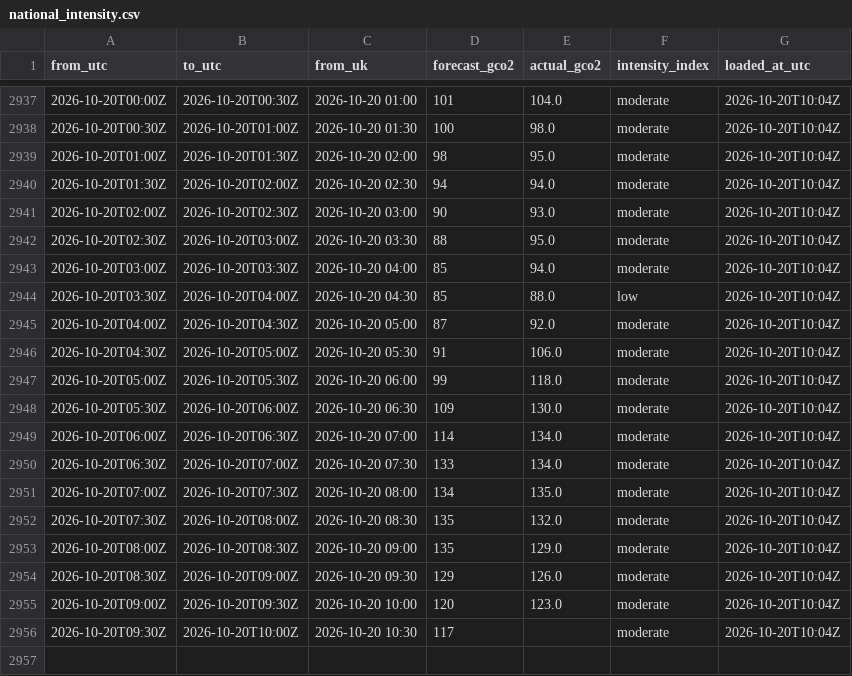
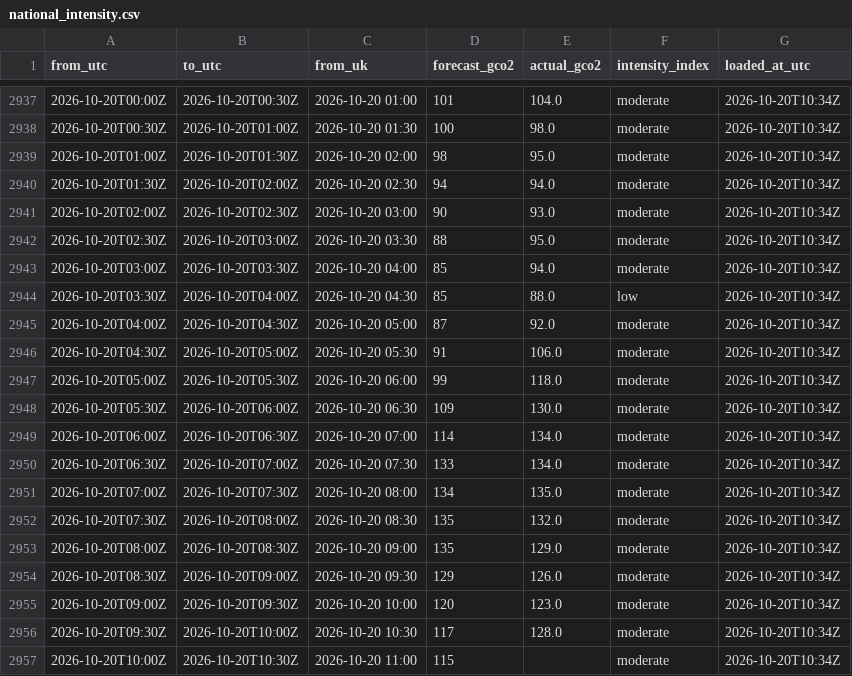
Before and after one commit to raphaliyarohit-collab/uk-grid-carbon, a CSV file: data/national_intensity.csv, drawn as a sheet; only a part is shown, gaps mark what is left out; the diff covers the shown part only.

```diff
--- a/data/national_intensity.csv
+++ b/data/national_intensity.csv
@@ -2937,20 +2937,21 @@ from_utc,to_utc,from_uk,forecast_gco2,actual_gco2,intensity_index,loaded_at_utc
-2026-10-20T00:00Z,2026-10-20T00:30Z,2026-10-20 01:00,101,104.0,moderate,2026-10-20T10:04Z
-2026-10-20T00:30Z,2026-10-20T01:00Z,2026-10-20 01:30,100,98.0,moderate,2026-10-20T10:04Z
-2026-10-20T01:00Z,2026-10-20T01:30Z,2026-10-20 02:00,98,95.0,moderate,2026-10-20T10:04Z
-2026-10-20T01:30Z,2026-10-20T02:00Z,2026-10-20 02:30,94,94.0,moderate,2026-10-20T10:04Z
-2026-10-20T02:00Z,2026-10-20T02:30Z,2026-10-20 03:00,90,93.0,moderate,2026-10-20T10:04Z
-2026-10-20T02:30Z,2026-10-20T03:00Z,2026-10-20 03:30,88,95.0,moderate,2026-10-20T10:04Z
-2026-10-20T03:00Z,2026-10-20T03:30Z,2026-10-20 04:00,85,94.0,moderate,2026-10-20T10:04Z
-2026-10-20T03:30Z,2026-10-20T04:00Z,2026-10-20 04:30,85,88.0,low,2026-10-20T10:04Z
-2026-10-20T04:00Z,2026-10-20T04:30Z,2026-10-20 05:00,87,92.0,moderate,2026-10-20T10:04Z
-2026-10-20T04:30Z,2026-10-20T05:00Z,2026-10-20 05:30,91,106.0,moderate,2026-10-20T10:04Z
-2026-10-20T05:00Z,2026-10-20T05:30Z,2026-10-20 06:00,99,118.0,moderate,2026-10-20T10:04Z
-2026-10-20T05:30Z,2026-10-20T06:00Z,2026-10-20 06:30,109,130.0,moderate,2026-10-20T10:04Z
-2026-10-20T06:00Z,2026-10-20T06:30Z,2026-10-20 07:00,114,134.0,moderate,2026-10-20T10:04Z
-2026-10-20T06:30Z,2026-10-20T07:00Z,2026-10-20 07:30,133,134.0,moderate,2026-10-20T10:04Z
-2026-10-20T07:00Z,2026-10-20T07:30Z,2026-10-20 08:00,134,135.0,moderate,2026-10-20T10:04Z
-2026-10-20T07:30Z,2026-10-20T08:00Z,2026-10-20 08:30,135,132.0,moderate,2026-10-20T10:04Z
-2026-10-20T08:00Z,2026-10-20T08:30Z,2026-10-20 09:00,135,129.0,moderate,2026-10-20T10:04Z
-2026-10-20T08:30Z,2026-10-20T09:00Z,2026-10-20 09:30,129,126.0,moderate,2026-10-20T10:04Z
-2026-10-20T09:00Z,2026-10-20T09:30Z,2026-10-20 10:00,120,123.0,moderate,2026-10-20T10:04Z
-2026-10-20T09:30Z,2026-10-20T10:00Z,2026-10-20 10:30,117,,moderate,2026-10-20T10:04Z
+2026-10-20T00:00Z,2026-10-20T00:30Z,2026-10-20 01:00,101,104.0,moderate,2026-10-20T10:34Z
+2026-10-20T00:30Z,2026-10-20T01:00Z,2026-10-20 01:30,100,98.0,moderate,2026-10-20T10:34Z
+2026-10-20T01:00Z,2026-10-20T01:30Z,2026-10-20 02:00,98,95.0,moderate,2026-10-20T10:34Z
+2026-10-20T01:30Z,2026-10-20T02:00Z,2026-10-20 02:30,94,94.0,moderate,2026-10-20T10:34Z
+2026-10-20T02:00Z,2026-10-20T02:30Z,2026-10-20 03:00,90,93.0,moderate,2026-10-20T10:34Z
+2026-10-20T02:30Z,2026-10-20T03:00Z,2026-10-20 03:30,88,95.0,moderate,2026-10-20T10:34Z
+2026-10-20T03:00Z,2026-10-20T03:30Z,2026-10-20 04:00,85,94.0,moderate,2026-10-20T10:34Z
+2026-10-20T03:30Z,2026-10-20T04:00Z,2026-10-20 04:30,85,88.0,low,2026-10-20T10:34Z
+2026-10-20T04:00Z,2026-10-20T04:30Z,2026-10-20 05:00,87,92.0,moderate,2026-10-20T10:34Z
+2026-10-20T04:30Z,2026-10-20T05:00Z,2026-10-20 05:30,91,106.0,moderate,2026-10-20T10:34Z
+2026-10-20T05:00Z,2026-10-20T05:30Z,2026-10-20 06:00,99,118.0,moderate,2026-10-20T10:34Z
+2026-10-20T05:30Z,2026-10-20T06:00Z,2026-10-20 06:30,109,130.0,moderate,2026-10-20T10:34Z
+2026-10-20T06:00Z,2026-10-20T06:30Z,2026-10-20 07:00,114,134.0,moderate,2026-10-20T10:34Z
+2026-10-20T06:30Z,2026-10-20T07:00Z,2026-10-20 07:30,133,134.0,moderate,2026-10-20T10:34Z
+2026-10-20T07:00Z,2026-10-20T07:30Z,2026-10-20 08:00,134,135.0,moderate,2026-10-20T10:34Z
+2026-10-20T07:30Z,2026-10-20T08:00Z,2026-10-20 08:30,135,132.0,moderate,2026-10-20T10:34Z
+2026-10-20T08:00Z,2026-10-20T08:30Z,2026-10-20 09:00,135,129.0,moderate,2026-10-20T10:34Z
+2026-10-20T08:30Z,2026-10-20T09:00Z,2026-10-20 09:30,129,126.0,moderate,2026-10-20T10:34Z
+2026-10-20T09:00Z,2026-10-20T09:30Z,2026-10-20 10:00,120,123.0,moderate,2026-10-20T10:34Z
+2026-10-20T09:30Z,2026-10-20T10:00Z,2026-10-20 10:30,117,128.0,moderate,2026-10-20T10:34Z
+2026-10-20T10:00Z,2026-10-20T10:30Z,2026-10-20 11:00,115,,moderate,2026-10-20T10:34Z
```
Also changed, not shown: 27 edited cells elsewhere in this file, data/national_generation.csv, data/regional_forecast_48h.csv, 1 other file.
